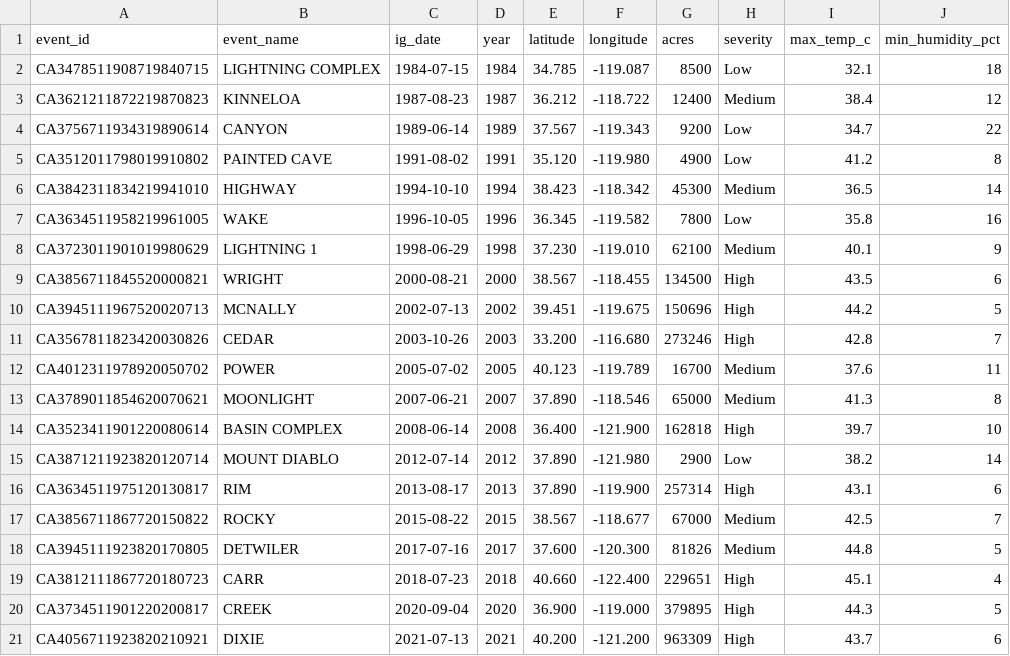
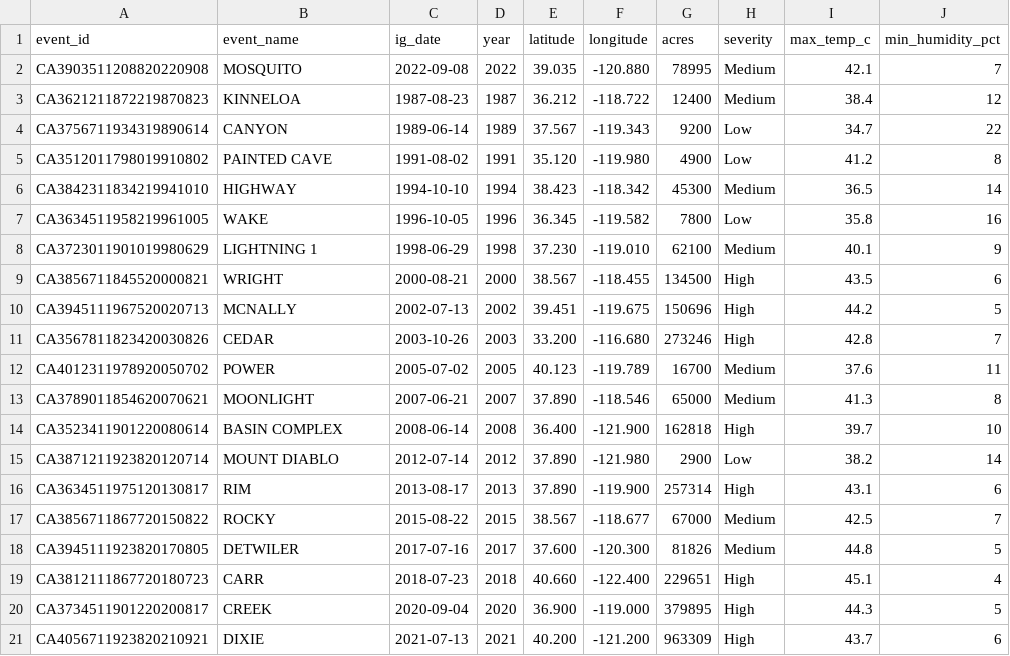
Before and after one commit to bikal3/mtbs_wildfires, a CSV file: data/mtbs_ca_summary_sample.csv, drawn as a sheet.

Commit message:
fix: extend sample CSV to 2022, add SAMPLE_DATA_PATH constants, clean up test path inserts

```diff
--- a/data/mtbs_ca_summary_sample.csv
+++ b/data/mtbs_ca_summary_sample.csv
@@ -1,3 +1,3 @@
 event_id,event_name,ig_date,year,latitude,longitude,acres,severity,max_temp_c,min_humidity_pct
-CA3478511908719840715,LIGHTNING COMPLEX,1984-07-15,1984,34.785,-119.087,8500,Low,32.1,18
+CA3903511208820220908,MOSQUITO,2022-09-08,2022,39.035,-120.880,78995,Medium,42.1,7
 CA3621211872219870823,KINNELOA,1987-08-23,1987,36.212,-118.722,12400,Medium,38.4,12
```
Also changed, not shown: 7 other files.
